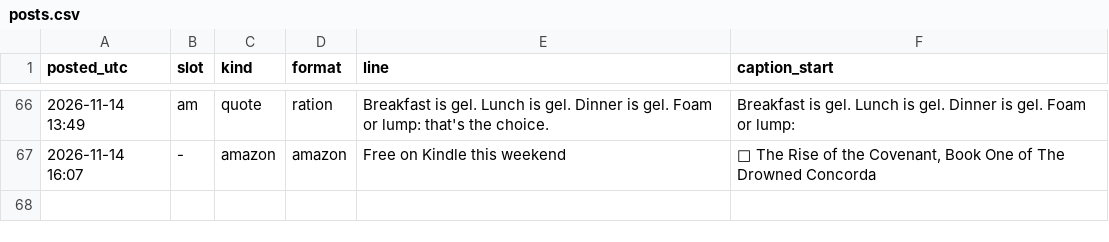
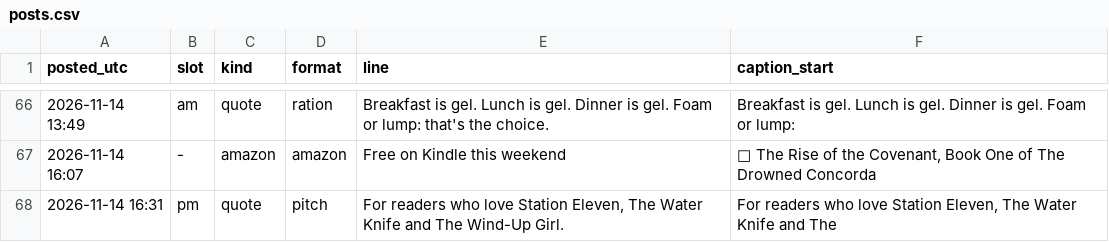
Before and after one commit to somhairlemaccormick-collab/The-Drowned-Concordat-Promo, a CSV file: log/posts.csv, drawn as a sheet; only a part is shown, gaps mark what is left out; the diff names each change by its address in the sheet, - before the commit and + after, or states it on an @@ line.

```diff
--- a/log/posts.csv
+++ b/log/posts.csv
+row 68: 2026-11-14 16:31 | pm | quote | pitch | For readers who love Station Eleven, The Water Knife and The Wind-Up Girl. | For readers who love Station Eleven, The Water Knife and The
```
Also changed, not shown: 2 other files.
